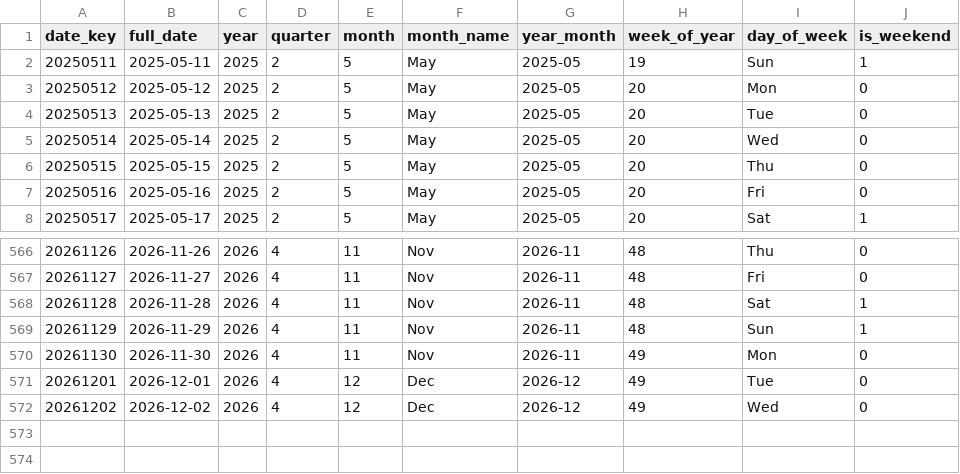
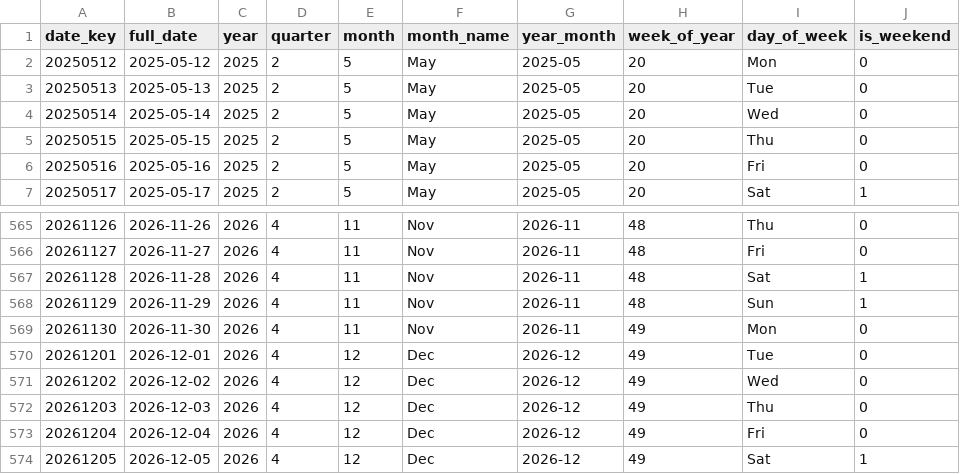
Before and after one commit to shivesh122/supply-chain-risk-analytics, a CSV file: exports/dim_date.csv, drawn as a sheet; only a part is shown, gaps mark what is left out.

```diff
--- a/exports/dim_date.csv
+++ b/exports/dim_date.csv
@@ -1,3 +1,2 @@
 date_key,full_date,year,quarter,month,month_name,year_month,week_of_year,day_of_week,is_weekend
-20250511,2025-05-11,2025,2,5,May,2025-05,19,Sun,1
 20250512,2025-05-12,2025,2,5,May,2025-05,20,Mon,0
@@ -572 +571,4 @@ date_key,full_date,year,quarter,month,month_name,year_month,week_of_year,day_of_
 20261202,2026-12-02,2026,4,12,Dec,2026-12,49,Wed,0
+20261203,2026-12-03,2026,4,12,Dec,2026-12,49,Thu,0
+20261204,2026-12-04,2026,4,12,Dec,2026-12,49,Fri,0
+20261205,2026-12-05,2026,4,12,Dec,2026-12,49,Sat,1
```
Also changed, not shown: 5 other files.
